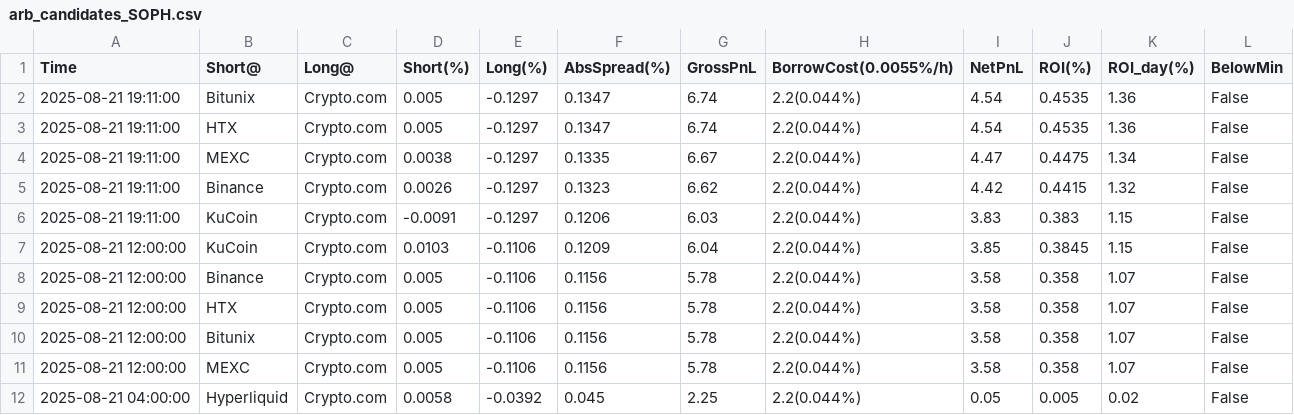
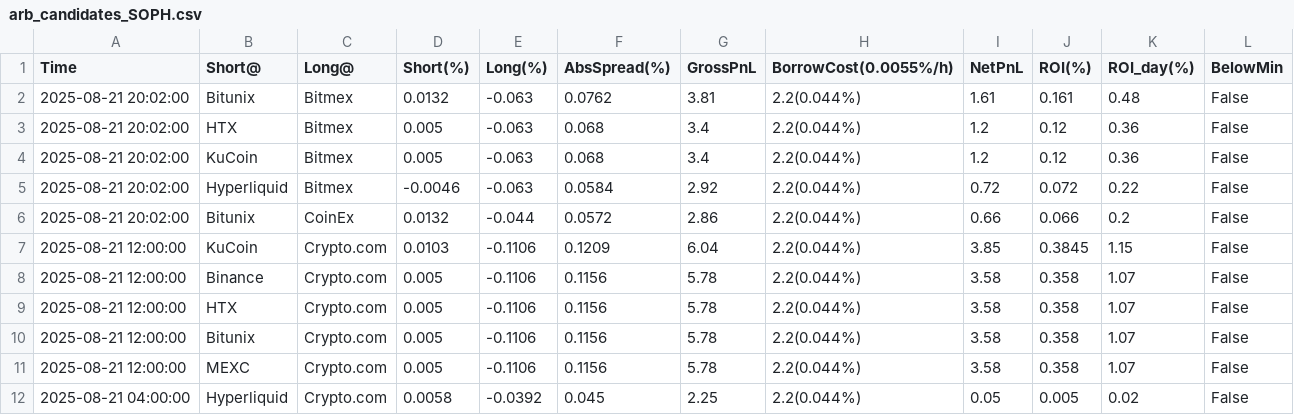
Before and after one commit to aerist123/funding-data, a CSV file: public/data/arb_candidates_SOPH.csv, drawn as a sheet; only a part is shown; removed rows and columns are numbered as before the commit, all else as after; the diff names each change by its address in the sheet, - before the commit and + after, or states it on an @@ line.

```diff
--- a/public/data/arb_candidates_SOPH.csv
+++ b/public/data/arb_candidates_SOPH.csv
-row 2: 2025-08-21 19:11:00 | Bitunix | Crypto.com | 0.005 | -0.1297 | 0.1347 | 6.74 | 2.2(0.044%) | 4.54 | 0.4535 | 1.36 | False
-row 3: 2025-08-21 19:11:00 | HTX | Crypto.com | 0.005 | -0.1297 | 0.1347 | 6.74 | 2.2(0.044%) | 4.54 | 0.4535 | 1.36 | False
-row 4: 2025-08-21 19:11:00 | MEXC | Crypto.com | 0.0038 | -0.1297 | 0.1335 | 6.67 | 2.2(0.044%) | 4.47 | 0.4475 | 1.34 | False
-row 5: 2025-08-21 19:11:00 | Binance | Crypto.com | 0.0026 | -0.1297 | 0.1323 | 6.62 | 2.2(0.044%) | 4.42 | 0.4415 | 1.32 | False
-row 6: 2025-08-21 19:11:00 | KuCoin | Crypto.com | -0.0091 | -0.1297 | 0.1206 | 6.03 | 2.2(0.044%) | 3.83 | 0.383 | 1.15 | False
+row 2: 2025-08-21 20:02:00 | Bitunix | Bitmex | 0.0132 | -0.063 | 0.0762 | 3.81 | 2.2(0.044%) | 1.61 | 0.161 | 0.48 | False
+row 3: 2025-08-21 20:02:00 | HTX | Bitmex | 0.005 | -0.063 | 0.068 | 3.4 | 2.2(0.044%) | 1.2 | 0.12 | 0.36 | False
+row 4: 2025-08-21 20:02:00 | KuCoin | Bitmex | 0.005 | -0.063 | 0.068 | 3.4 | 2.2(0.044%) | 1.2 | 0.12 | 0.36 | False
+row 5: 2025-08-21 20:02:00 | Hyperliquid | Bitmex | -0.0046 | -0.063 | 0.0584 | 2.92 | 2.2(0.044%) | 0.72 | 0.072 | 0.22 | False
+row 6: 2025-08-21 20:02:00 | Bitunix | CoinEx | 0.0132 | -0.044 | 0.0572 | 2.86 | 2.2(0.044%) | 0.66 | 0.066 | 0.2 | False
```
Also changed, not shown: public/data/arb_candidates_BAND.csv, public/data/arb_candidates_GAS.csv, 35 other files.
